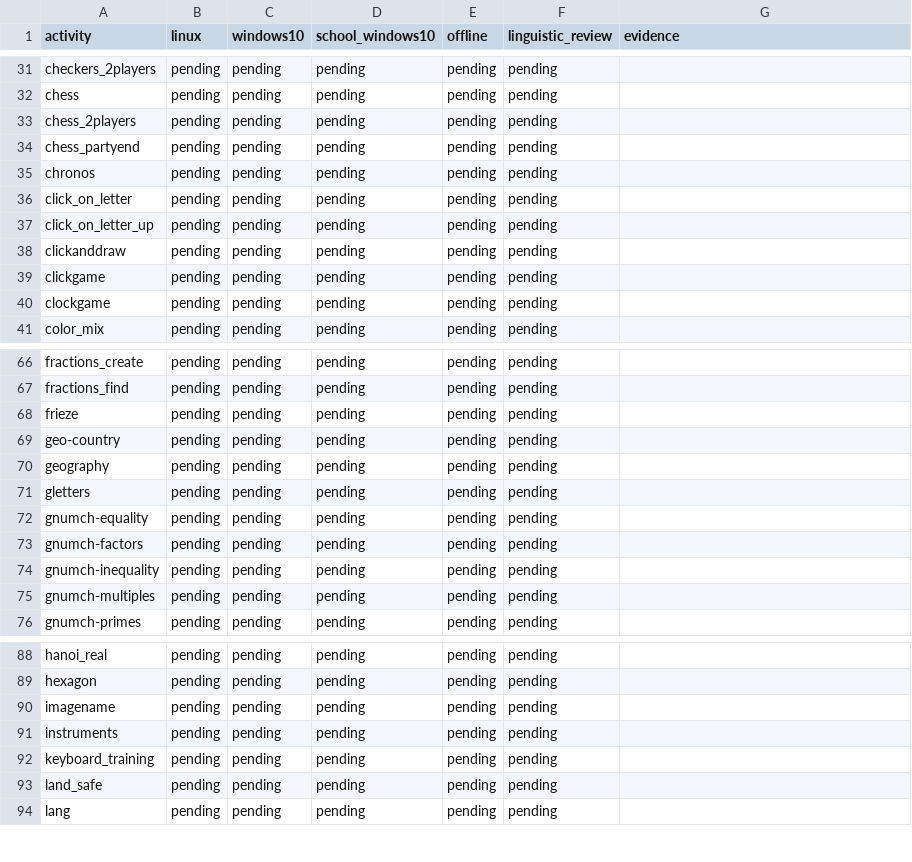
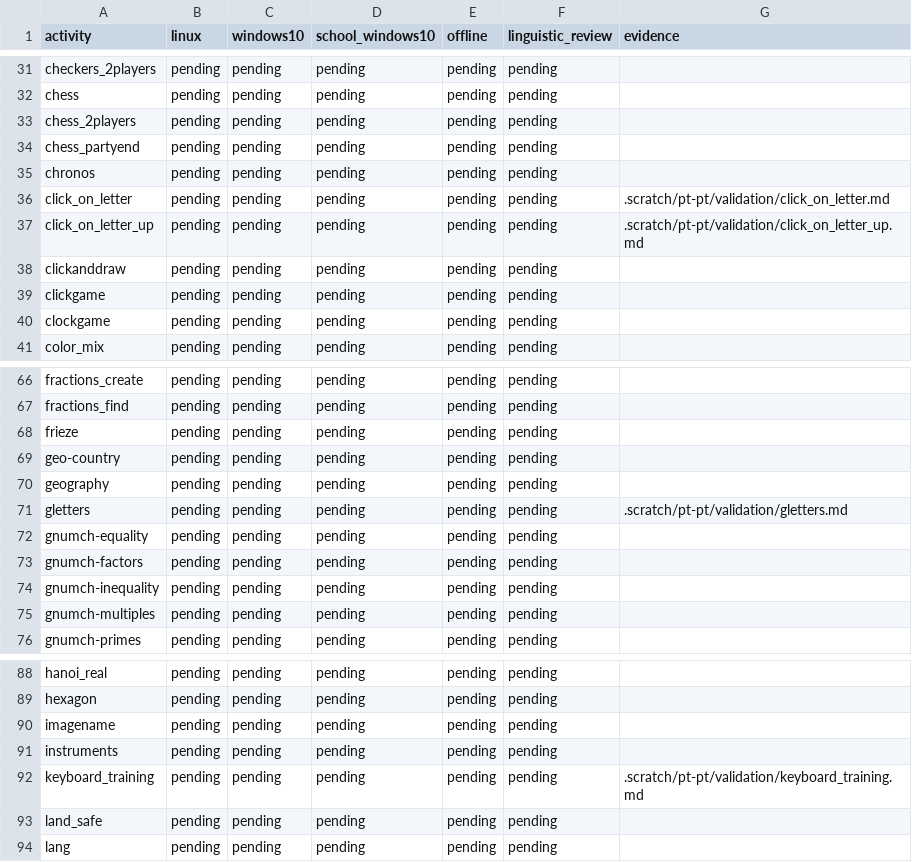
Before and after one commit to atilasos/GCompris-qt, a CSV file: .scratch/pt-pt/validation.csv, drawn as a sheet; only a part is shown, gaps mark what is left out.

```diff
--- a/.scratch/pt-pt/validation.csv
+++ b/.scratch/pt-pt/validation.csv
@@ -35,4 +35,4 @@ chess_partyend,pending,pending,pending,pending,pending,
 chronos,pending,pending,pending,pending,pending,
-click_on_letter,pending,pending,pending,pending,pending,
-click_on_letter_up,pending,pending,pending,pending,pending,
+click_on_letter,pending,pending,pending,pending,pending,.scratch/pt-pt/validation/click_on_letter.md
+click_on_letter_up,pending,pending,pending,pending,pending,.scratch/pt-pt/validation/click_on_letter_up.md
 clickanddraw,pending,pending,pending,pending,pending,
@@ -70,3 +70,3 @@ geo-country,pending,pending,pending,pending,pending,
 geography,pending,pending,pending,pending,pending,
-gletters,pending,pending,pending,pending,pending,
+gletters,pending,pending,pending,pending,pending,.scratch/pt-pt/validation/gletters.md
 gnumch-equality,pending,pending,pending,pending,pending,
@@ -91,3 +91,3 @@ imagename,pending,pending,pending,pending,pending,
 instruments,pending,pending,pending,pending,pending,
-keyboard_training,pending,pending,pending,pending,pending,
+keyboard_training,pending,pending,pending,pending,pending,.scratch/pt-pt/validation/keyboard_training.md
 land_safe,pending,pending,pending,pending,pending,
```
Also changed, not shown: 9 other files.
